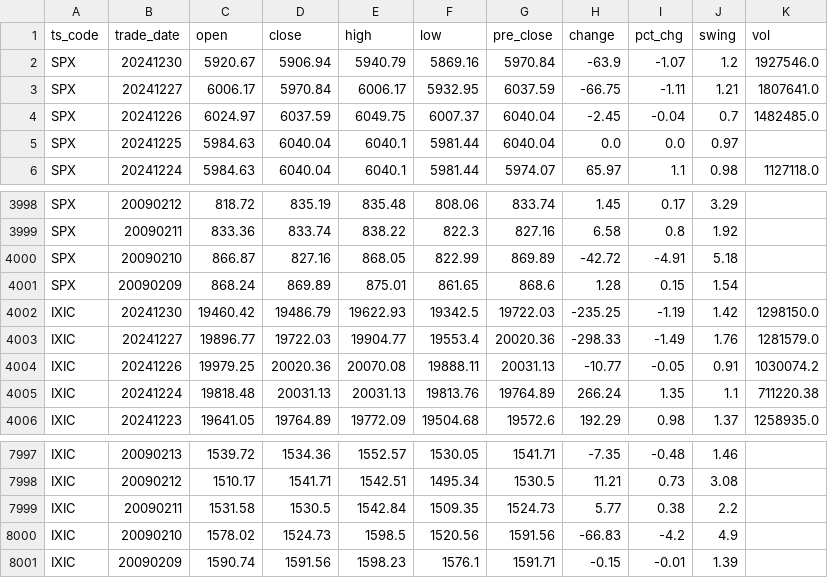
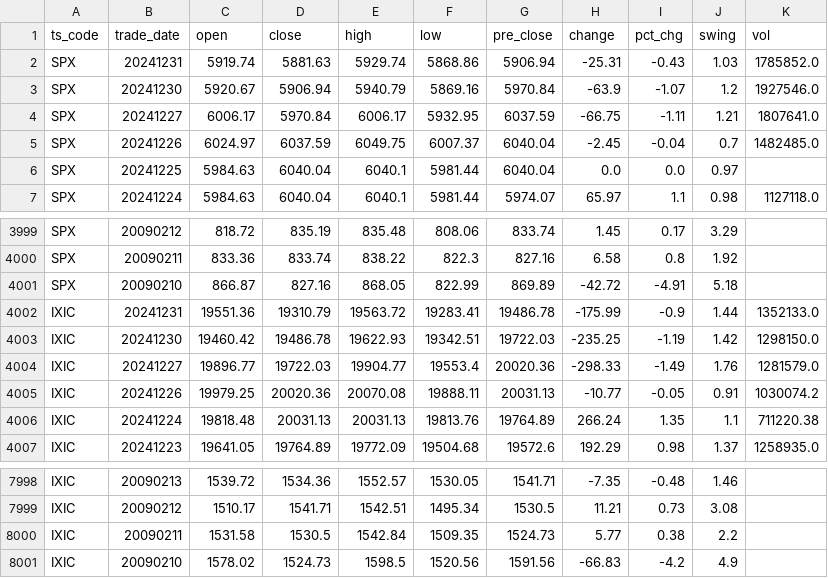
Before and after one commit to AFAN-LIFE/macropage, a CSV file: data/global_index.csv, drawn as a sheet; only a part is shown, gaps mark what is left out.

Commit message:
daily update tushare data

```diff
--- a/data/global_index.csv
+++ b/data/global_index.csv
@@ -1,2 +1,3 @@
 ts_code,trade_date,open,close,high,low,pre_close,change,pct_chg,swing,vol
+SPX,20241231,5919.74,5881.63,5929.74,5868.86,5906.94,-25.31,-0.43,1.03,1785852.0
 SPX,20241230,5920.67,5906.94,5940.79,5869.16,5970.84,-63.9,-1.07,1.2,1927546.0
@@ -4000,4 +4001,4 @@ SPX,20090211,833.36,833.74,838.22,822.3,827.16,6.58,0.8,1.92,
 SPX,20090210,866.87,827.16,868.05,822.99,869.89,-42.72,-4.91,5.18,
-SPX,20090209,868.24,869.89,875.01,861.65,868.6,1.28,0.15,1.54,
-IXIC,20241230,19460.42,19486.79,19622.93,19342.5,19722.03,-235.25,-1.19,1.42,1298150.0
+IXIC,20241231,19551.36,19310.79,19563.72,19283.41,19486.78,-175.99,-0.9,1.44,1352133.0
+IXIC,20241230,19460.42,19486.78,19622.93,19342.51,19722.03,-235.25,-1.19,1.42,1298150.0
 IXIC,20241227,19896.77,19722.03,19904.77,19553.4,20020.36,-298.33,-1.49,1.76,1281579.0
@@ -8000,2 +8001 @@ IXIC,20090211,1531.58,1530.5,1542.84,1509.35,1524.73,5.77,0.38,2.2,
 IXIC,20090210,1578.02,1524.73,1598.5,1520.56,1591.56,-66.83,-4.2,4.9,
-IXIC,20090209,1590.74,1591.56,1598.23,1576.1,1591.71,-0.15,-0.01,1.39,
```
